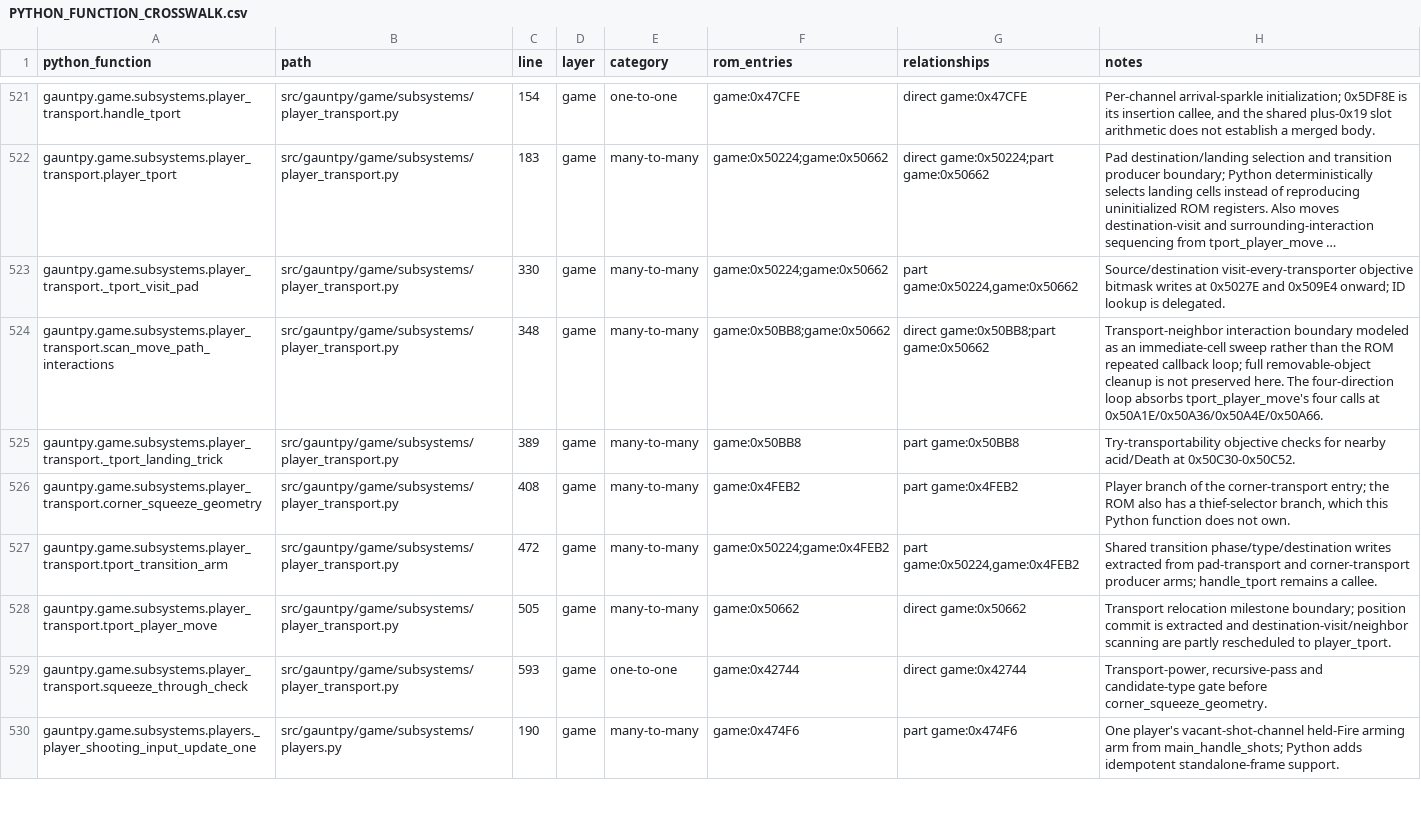
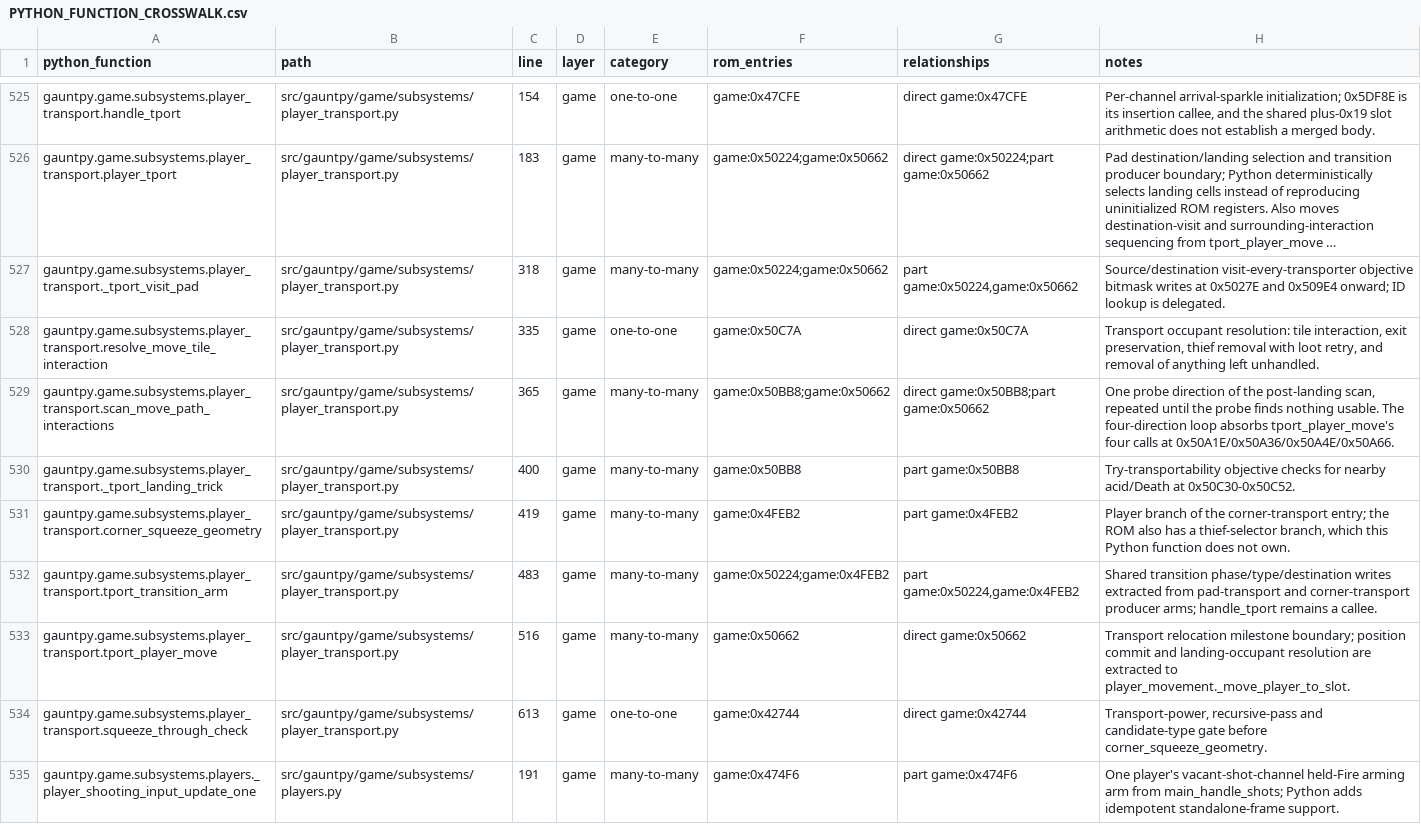
Before and after one commit to alinsavix/gauntlet-gamerom-ai-reveng, a CSV file: gauntpy/PYTHON_FUNCTION_CROSSWALK.csv, drawn as a sheet; only a part is shown, gaps mark what is left out; long unchanged cells end in …; addresses are those after the commit; the diff covers the shown part only; the diff names each change by its address in the sheet, - before the commit and + after, or states it on an @@ line.

Commit message:
gauntpy: port the movement core's push, shove and transporter-arrival paths
Movable walls now follow the four core arms: a push along the move, then
a sideways push away from the hero when that is blocked by anything but
an exit or transporter, and the axis's wall arm (even-pixel retry and
nudge) only when both fail. A pushed wall keeps its new position when it
cannot migrate and carries monster_iter_ptr when it does. Eight push
cases match ROM 0x41BF0 under Unicorn.

The occupied-cell tail is now resolve_entered_cell, run for the moving
hero and for a shoved one, so a hero shoved onto a key picks it up and
moves into the cell, as the ROM does.

The public mob_probe_* family returns the first overlapping record and
wraps flank columns as the ROM does. The transporter arrival scan now
runs after landing in tport_player_move, from the hero's record, through
a port of resolve_move_tile_interaction that removes what the tile
interaction leaves unhandled; the landing cell tests tricks 1-3 and
stops after an exit.

player_in_maze, which nothing read, is removed. Resolves S-187.

```diff
--- a/gauntpy/PYTHON_FUNCTION_CROSSWALK.csv
+++ b/gauntpy/PYTHON_FUNCTION_CROSSWALK.csv
-C527 (line): 330
+C527 (line): 318
+row 528: gauntpy.game.subsystems.player_transport.resolve_move_tile_interaction | src/gauntpy/game/subsystems/player_transport.py | 335 | game | one-to-one | game:0x50C7A | direct game:0x50C7A | Transport occupant resolution: tile interaction, exit preservation, thief removal with loot retry, and removal of anything left unhandled.
-C529 (line): 348
+C529 (line): 365
-H529 (notes): Transport-neighbor interaction boundary modeled as an immediate-cell sweep rather than the ROM repeated callback loop; full removable-object cleanup is not preserved here. The four-direction…
+H529 (notes): One probe direction of the post-landing scan, repeated until the probe finds nothing usable. The four-direction…
-C530 (line): 389
+C530 (line): 400
-C531 (line): 408
+C531 (line): 419
-C532 (line): 472
+C532 (line): 483
-C533 (line): 505
+C533 (line): 516
-H533 (notes): …position commit is extracted and destination-visit/neighbor scanning are partly rescheduled to player_tport.
+H533 (notes): …position commit and landing-occupant resolution are extracted to player_movement._move_player_to_slot.
-C534 (line): 593
+C534 (line): 613
-C535 (line): 190
+C535 (line): 191
```
Also changed, not shown: 5 added rows, 1 removed row and 74 edited cells elsewhere in this file, gauntpy/ROM_FUNCTION_CROSSWALK.csv, 22 other files.
